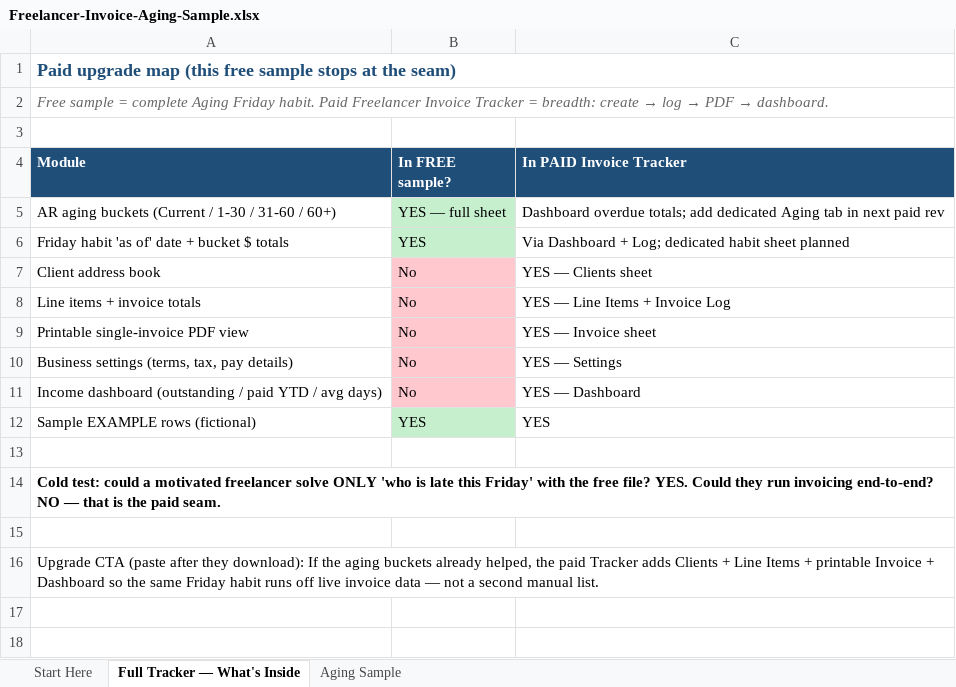
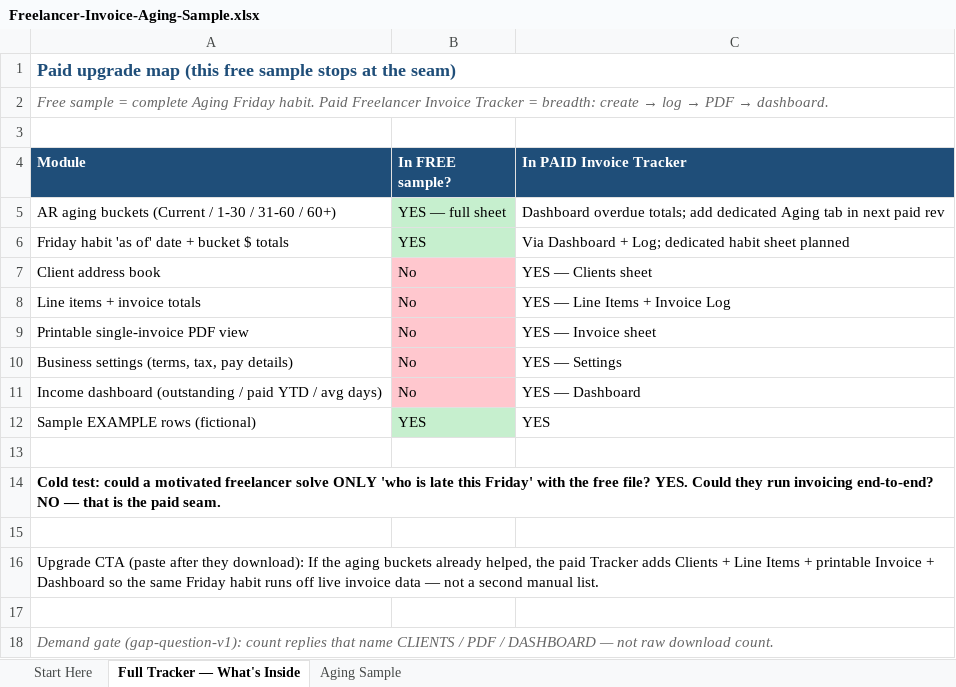
Before and after one commit to SirMem/freelancer-invoice-aging-sample, an Excel workbook: Freelancer-Invoice-Aging-Sample.xlsx, sheet Full Tracker — What's Inside, drawn as a sheet; values as stored, in another font and other column widths than the file's, no borders; the diff names each change by its address in the sheet, - before the commit and + after, or states it on an @@ line.

Commit message:
Add gap-question Start Here + seam map to free Aging sample
Plant CLIENTS / PDF / DASHBOARD as answerable follow-ups; soft CTA
only. Refresh README with raw download + public AR methodology note.

```diff
--- a/Freelancer-Invoice-Aging-Sample.xlsx (sheet Full Tracker — What's Inside)
+++ b/Freelancer-Invoice-Aging-Sample.xlsx (sheet Full Tracker — What's Inside)
+row 17: (empty)
+row 18: Demand gate (gap-question-v1): count replies that name CLIENTS / PDF / DASHBOARD — not raw download count.
```
Also changed, not shown: sheet Start Here, 1 other file.
